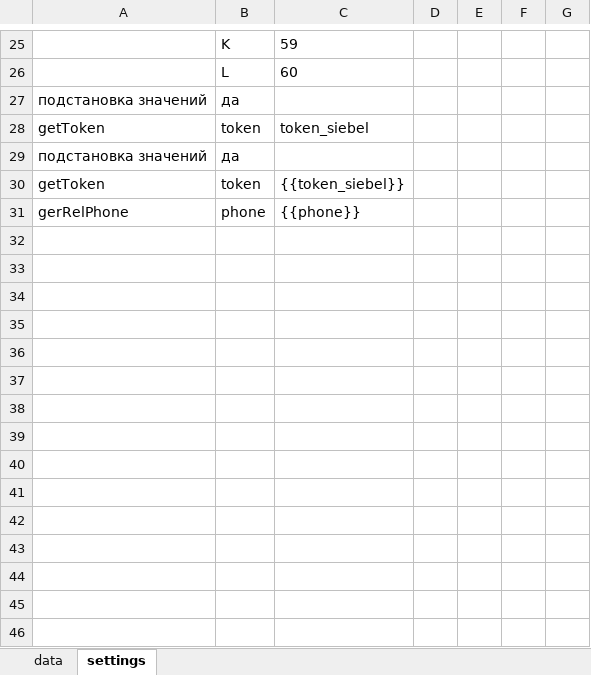
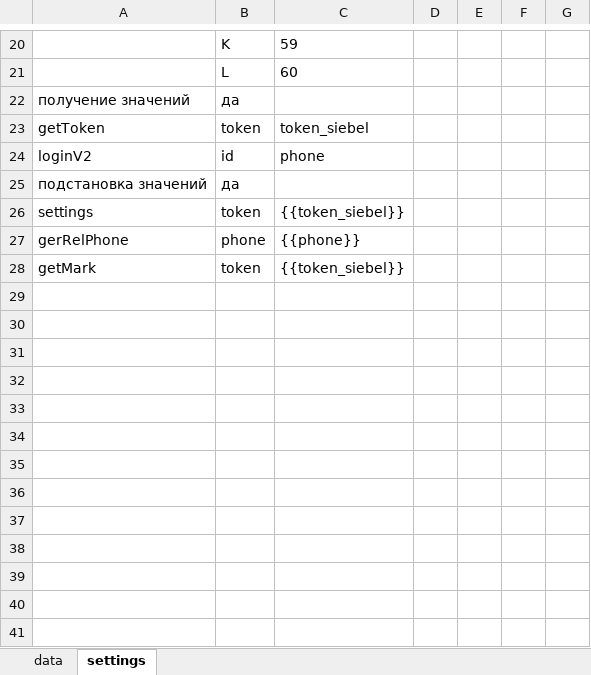
Before and after one commit to serg-yalosovetsky/middleware_script, an Excel workbook: setting1.xlsx, sheet settings, drawn as a sheet; only a part is shown, gaps mark what is left out; values as stored, in another font and other column widths than the file's, no borders; removed rows and columns are numbered as before the commit, all else as after; the diff covers the shown part only; the diff names each change by its address in the sheet, - before the commit and + after, or states it on an @@ line.

Commit message:
modify read_settings

```diff
--- a/setting1.xlsx (sheet settings)
+++ b/setting1.xlsx (sheet settings)
+row 22: получение значений | да
@@ row 28 moved to row 23: getToken @@
+row 24: loginV2 | id | phone
-row 29: подстановка значений | да
-A26: getToken
+A26: settings
+row 28: getMark | token | {{token_siebel}}
+row 29: (empty)
+row 30: (empty)
+row 31: (empty)
+row 32: (empty)
+row 33: (empty)
+row 34: (empty)
+row 35: (empty)
+row 36: (empty)
+row 37: (empty)
+row 38: (empty)
+row 39: (empty)
+row 40: (empty)
+row 41: (empty)
```
Also changed, not shown: 86 added rows, 7 moved rows and 3 edited cells elsewhere in this sheet, 1 other file.
